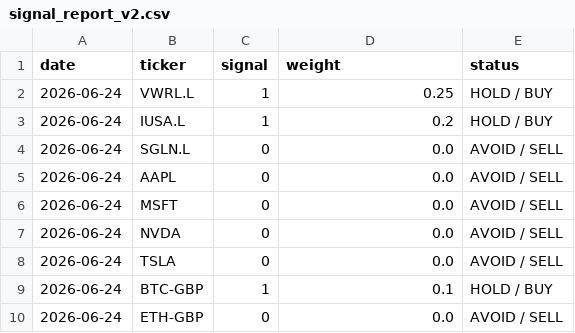
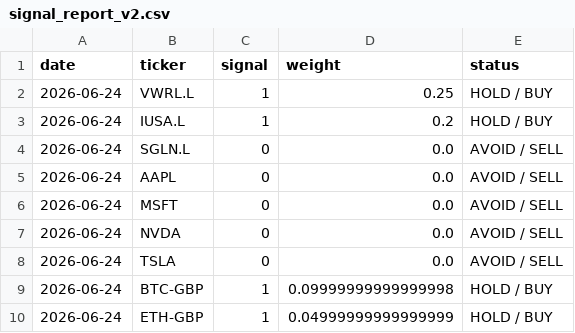
Before and after one commit to garnerquant/garner-quant, a CSV file: signal_report_v2.csv, drawn as a sheet.

```diff
--- a/signal_report_v2.csv
+++ b/signal_report_v2.csv
@@ -8,3 +8,3 @@ date,ticker,signal,weight,status
 2026-06-24,TSLA,0,0.0,AVOID / SELL
-2026-06-24,BTC-GBP,1,0.1,HOLD / BUY
-2026-06-24,ETH-GBP,0,0.0,AVOID / SELL
+2026-06-24,BTC-GBP,1,0.09999999999999998,HOLD / BUY
+2026-06-24,ETH-GBP,1,0.04999999999999999,HOLD / BUY
```
Also changed, not shown: holdings_report.csv, paper_30_day_tracker.csv, 5 other files.
